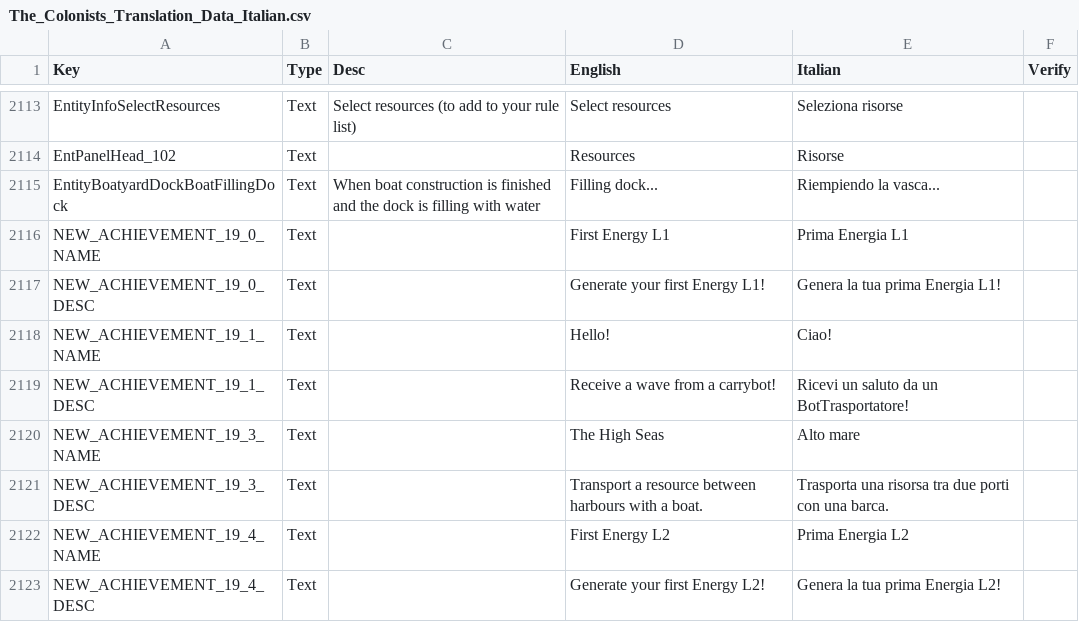
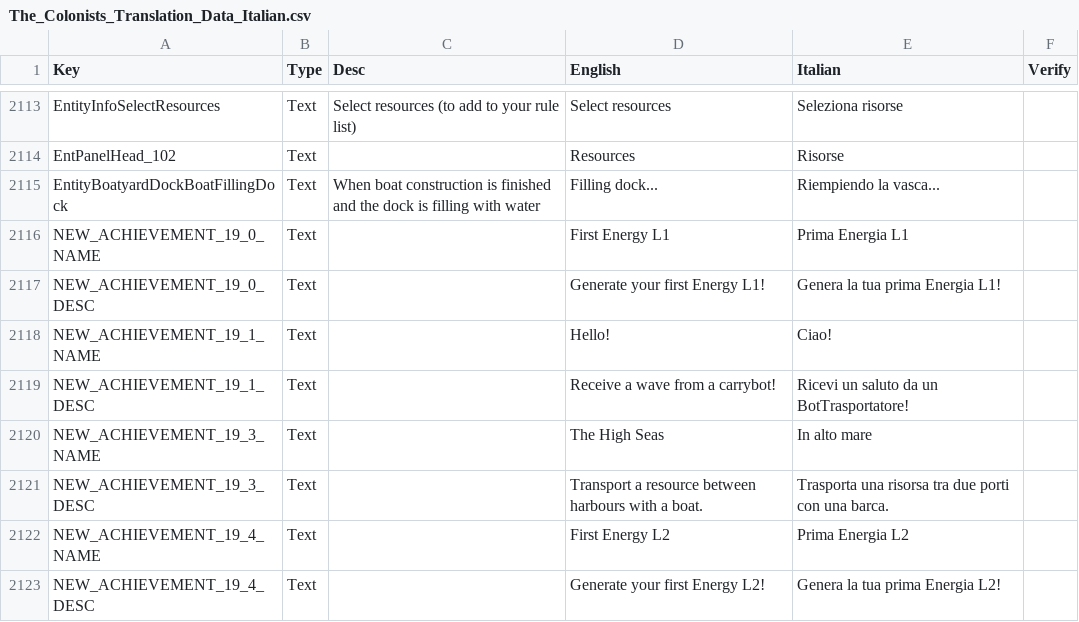
Before and after one commit to ScrappyCocco/TheColonistsItalian, a CSV file: The_Colonists_Translation_Data_Italian.csv, drawn as a sheet; only a part is shown, gaps mark what is left out.

```diff
--- a/The_Colonists_Translation_Data_Italian.csv
+++ b/The_Colonists_Translation_Data_Italian.csv
@@ -2715,3 +2715,3 @@ NEW_ACHIEVEMENT_19_1_NAME,Text,,Hello!,Ciao!,
 NEW_ACHIEVEMENT_19_1_DESC,Text,,Receive a wave from a carrybot!,Ricevi un saluto da un BotTrasportatore!,
-NEW_ACHIEVEMENT_19_3_NAME,Text,,The High Seas,Alto mare,
+NEW_ACHIEVEMENT_19_3_NAME,Text,,The High Seas,In alto mare,
 NEW_ACHIEVEMENT_19_3_DESC,Text,,Transport a resource between harbours with a boat.,Trasporta una risorsa tra due porti con una barca.,
```
Also changed, not shown: 1 other file.
